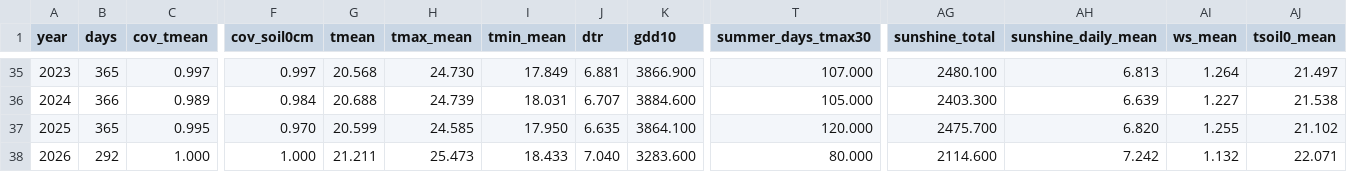
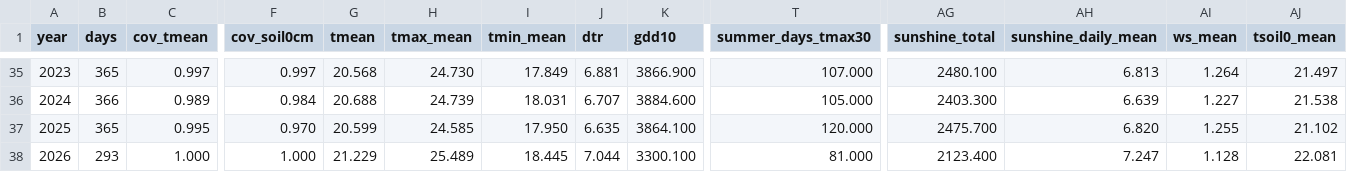
Before and after one commit to BunnyTailGra22/Five-Great-Elements, a CSV file: data/processed/82A750_annual.csv, drawn as a sheet; only a part is shown, gaps mark what is left out; the diff names each change by its address in the sheet, - before the commit and + after, or states it on an @@ line.

```diff
--- a/data/processed/82A750_annual.csv
+++ b/data/processed/82A750_annual.csv
-B38 (days): 292
+B38 (days): 293
-G38 (tmean): 21.211
+G38 (tmean): 21.229
-H38 (tmax_mean): 25.473
+H38 (tmax_mean): 25.489
-I38 (tmin_mean): 18.433
+I38 (tmin_mean): 18.445
-J38 (dtr): 7.040
+J38 (dtr): 7.044
-K38 (gdd10): 3283.600
+K38 (gdd10): 3300.100
-T38 (summer_days_tmax30): 80.000
+T38 (summer_days_tmax30): 81.000
-AG38 (sunshine_total): 2114.600
+AG38 (sunshine_total): 2123.400
-AH38 (sunshine_daily_mean): 7.242
+AH38 (sunshine_daily_mean): 7.247
-AI38 (ws_mean): 1.132
+AI38 (ws_mean): 1.128
-AJ38 (tsoil0_mean): 22.071
+AJ38 (tsoil0_mean): 22.081
```
Also changed, not shown: data/processed/466930_annual.csv, data/processed/82A750_coverage.csv, 11 other files.
